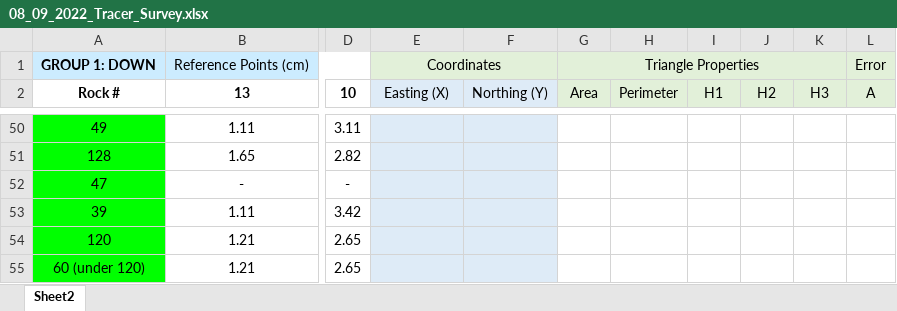
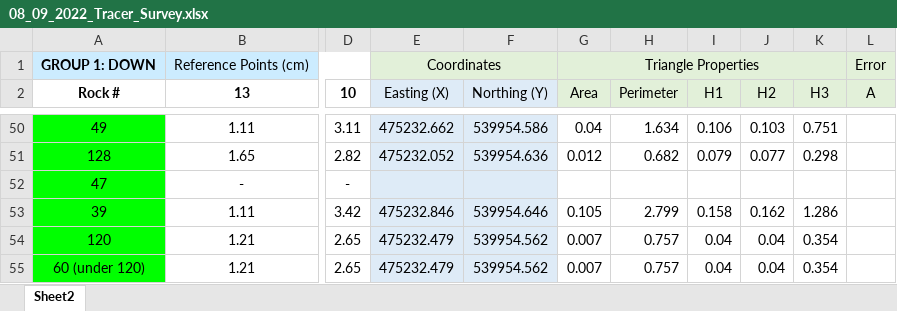
Before and after one commit to korven134/RFID_tracers, an Excel workbook: Surveys/08_09_2022_Tracer_Survey.xlsx, sheet Sheet2, drawn as a sheet; only a part is shown, gaps mark what is left out; values as stored, in another font and other column widths than the file's, no borders; the diff covers the shown part only; the diff names each change by its address in the sheet, - before the commit and + after, or states it on an @@ line.

```diff
--- a/Surveys/08_09_2022_Tracer_Survey.xlsx (sheet Sheet2)
+++ b/Surveys/08_09_2022_Tracer_Survey.xlsx (sheet Sheet2)
-E50 (Easting (X)): (empty)
+E50 (Easting (X)): 475232.662
-F50 (Northing (Y)): (empty)
+F50 (Northing (Y)): 539954.586
-G50 (Area): (empty)
+G50 (Area): 0.04
-H50 (Perimeter): (empty)
+H50 (Perimeter): 1.634
-I50 (H1): (empty)
+I50 (H1): 0.106
-J50 (H2): (empty)
+J50 (H2): 0.103
-K50 (H3): (empty)
+K50 (H3): 0.751
-E51 (Easting (X)): (empty)
+E51 (Easting (X)): 475232.052
-F51 (Northing (Y)): (empty)
+F51 (Northing (Y)): 539954.636
-G51 (Area): (empty)
+G51 (Area): 0.012
-H51 (Perimeter): (empty)
+H51 (Perimeter): 0.682
-I51 (H1): (empty)
+I51 (H1): 0.079
-J51 (H2): (empty)
+J51 (H2): 0.077
-K51 (H3): (empty)
+K51 (H3): 0.298
-E53 (Easting (X)): (empty)
+E53 (Easting (X)): 475232.846
-F53 (Northing (Y)): (empty)
+F53 (Northing (Y)): 539954.646
-G53 (Area): (empty)
+G53 (Area): 0.105
-H53 (Perimeter): (empty)
+H53 (Perimeter): 2.799
-I53 (H1): (empty)
+I53 (H1): 0.158
-J53 (H2): (empty)
+J53 (H2): 0.162
-K53 (H3): (empty)
+K53 (H3): 1.286
-E54:E55 (Easting (X)): (empty)
+E54:E55 (Easting (X)): 475232.479
-F54:F55 (Northing (Y)): (empty)
+F54:F55 (Northing (Y)): 539954.562
-G54:G55 (Area): (empty)
+G54:G55 (Area): 0.007
-H54:H55 (Perimeter): (empty)
+H54:H55 (Perimeter): 0.757
-I54:I55 (H1): (empty)
+I54:I55 (H1): 0.04
-J54:J55 (H2): (empty)
+J54:J55 (H2): 0.04
-K54:K55 (H3): (empty)
+K54:K55 (H3): 0.354
```
Also changed, not shown: 220 edited cells elsewhere in this sheet, 4 other files.
